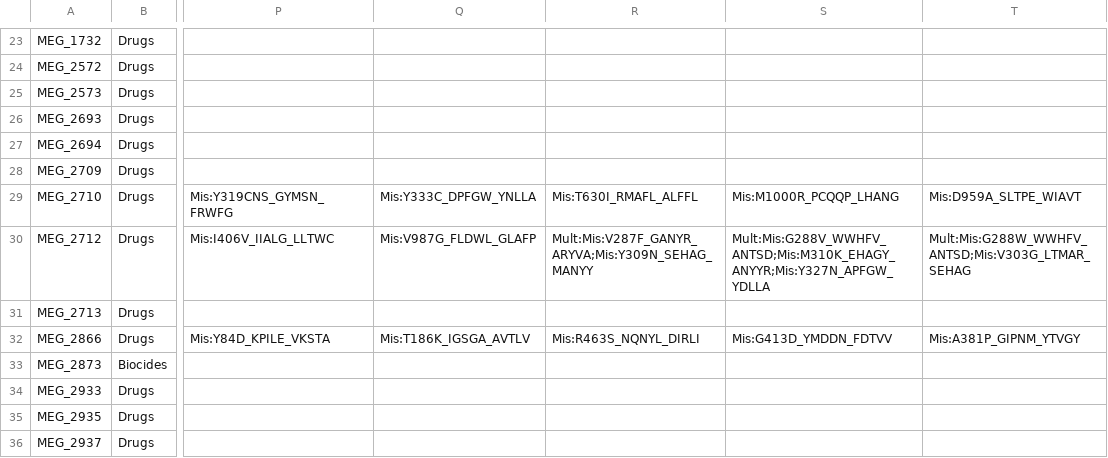
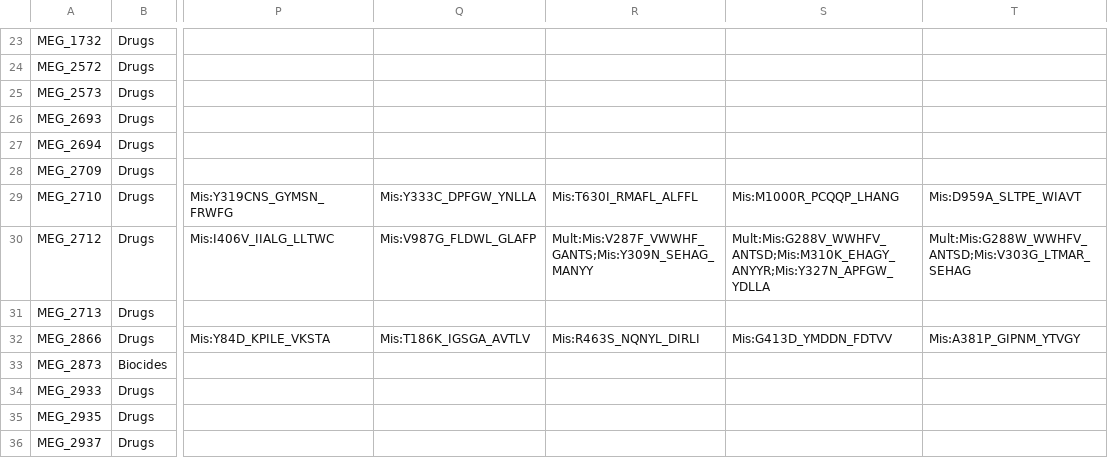
Before and after one commit to Isabella136/AmrPlusPlus_SNP, a CSV file: extracted_SNP_files/SNPinfo.csv, drawn as a sheet; only a part is shown, gaps mark what is left out; the diff names each change by its address in the sheet, - before the commit and + after, or states it on an @@ line.

```diff
--- a/extracted_SNP_files/SNPinfo.csv
+++ b/extracted_SNP_files/SNPinfo.csv
-R30: Mult:Mis:V287F_GANYR_ARYVA;Mis:Y309N_SEHAG_MANYY
+R30: Mult:Mis:V287F_VWWHF_GANTS;Mis:Y309N_SEHAG_MANYY
```
Also changed, not shown: 6 other files.
